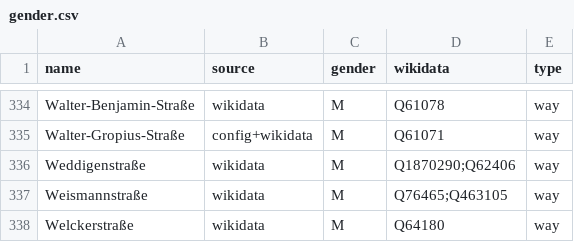
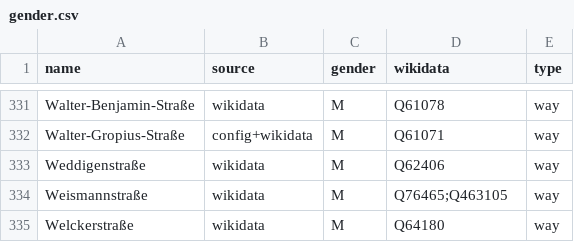
Before and after one commit to EqualStreetNames/equalstreetnames-freiburg-im-breisgau, a CSV file: data/gender.csv, drawn as a sheet; only a part is shown, gaps mark what is left out; the diff covers the shown part only.

```diff
--- a/data/gender.csv
+++ b/data/gender.csv
@@ -335,3 +332,3 @@ Walter-Benjamin-Straße,wikidata,M,Q61078,way
 Walter-Gropius-Straße,config+wikidata,M,Q61071,way
-Weddigenstraße,wikidata,M,Q1870290;Q62406,way
+Weddigenstraße,wikidata,M,Q62406,way
 Weismannstraße,wikidata,M,Q76465;Q463105,way
```
Also changed, not shown: 1 added row and 4 removed rows elsewhere in this file, data/other.csv, 4 other files.
